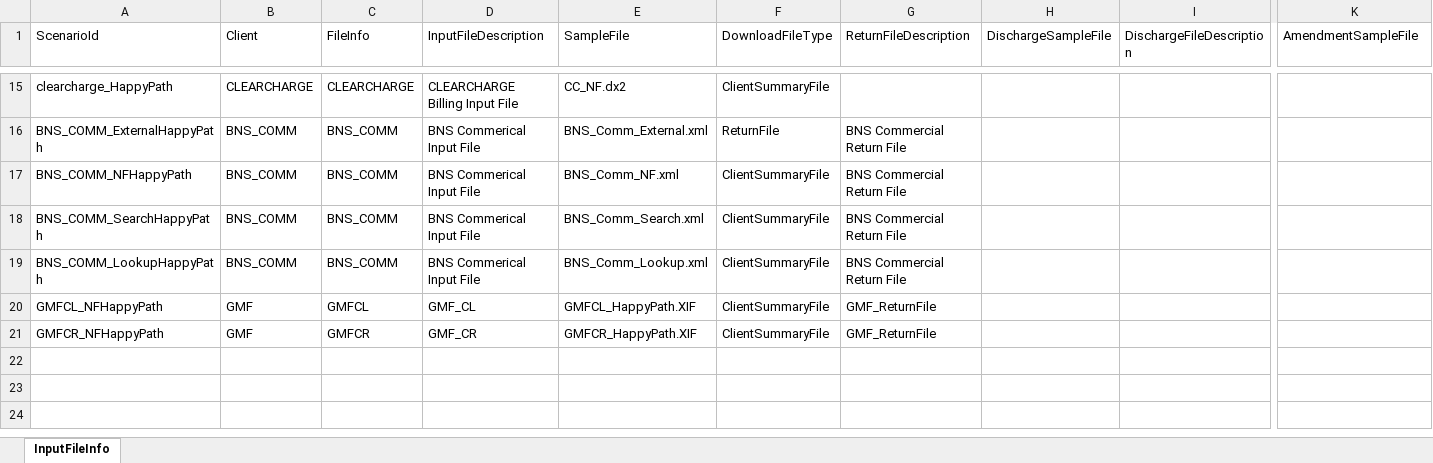
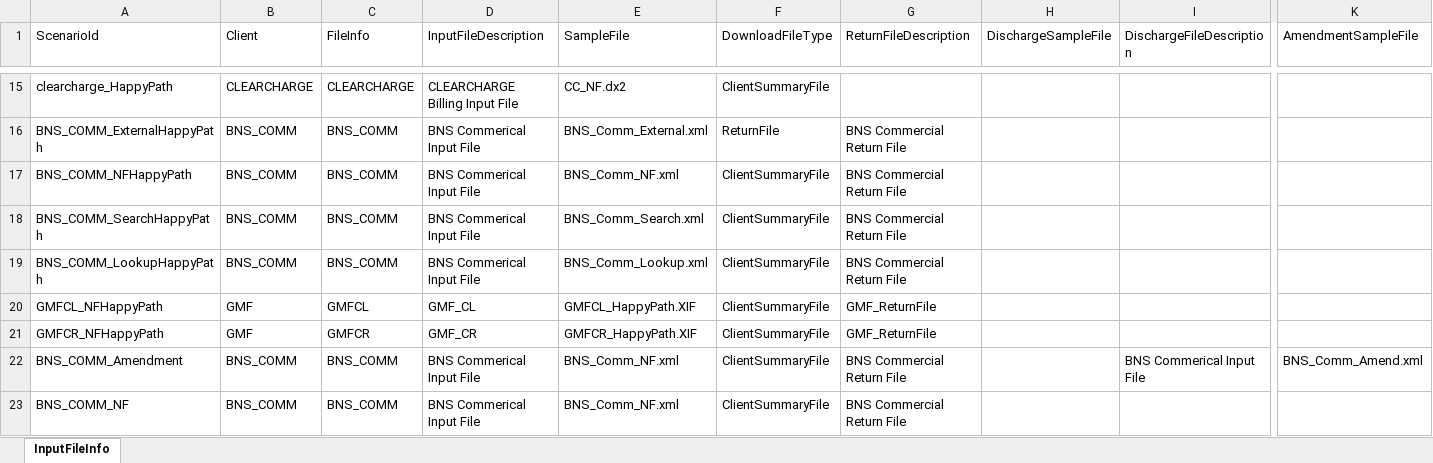
Before and after one commit to MahiArutla/RC-Batch-Partial-Regression, an Excel workbook: src/data/TestData.xlsx, sheet InputFileInfo, drawn as a sheet; only a part is shown, gaps mark what is left out; values as stored, in another font and other column widths than the file's, no borders; conditional formats not drawn; rows hold the shown columns only; the diff names each change by its address in the sheet, - before the commit and + after, or states it on an @@ line.

Commit message:
BNS_AMEND_AddDebtor

```diff
--- a/src/data/TestData.xlsx (sheet InputFileInfo)
+++ b/src/data/TestData.xlsx (sheet InputFileInfo)
+row 22: BNS_COMM_Amendment | BNS_COMM | BNS_COMM | BNS Commerical Input File | BNS_Comm_NF.xml | ClientSummaryFile | BNS Commercial Return File |  | BNS Commerical Input File | BNS_Comm_Amend.xml
+row 23: BNS_COMM_NF | BNS_COMM | BNS_COMM | BNS Commerical Input File | BNS_Comm_NF.xml | ClientSummaryFile | BNS Commercial Return File
```
Also changed, not shown: 6 other files.
